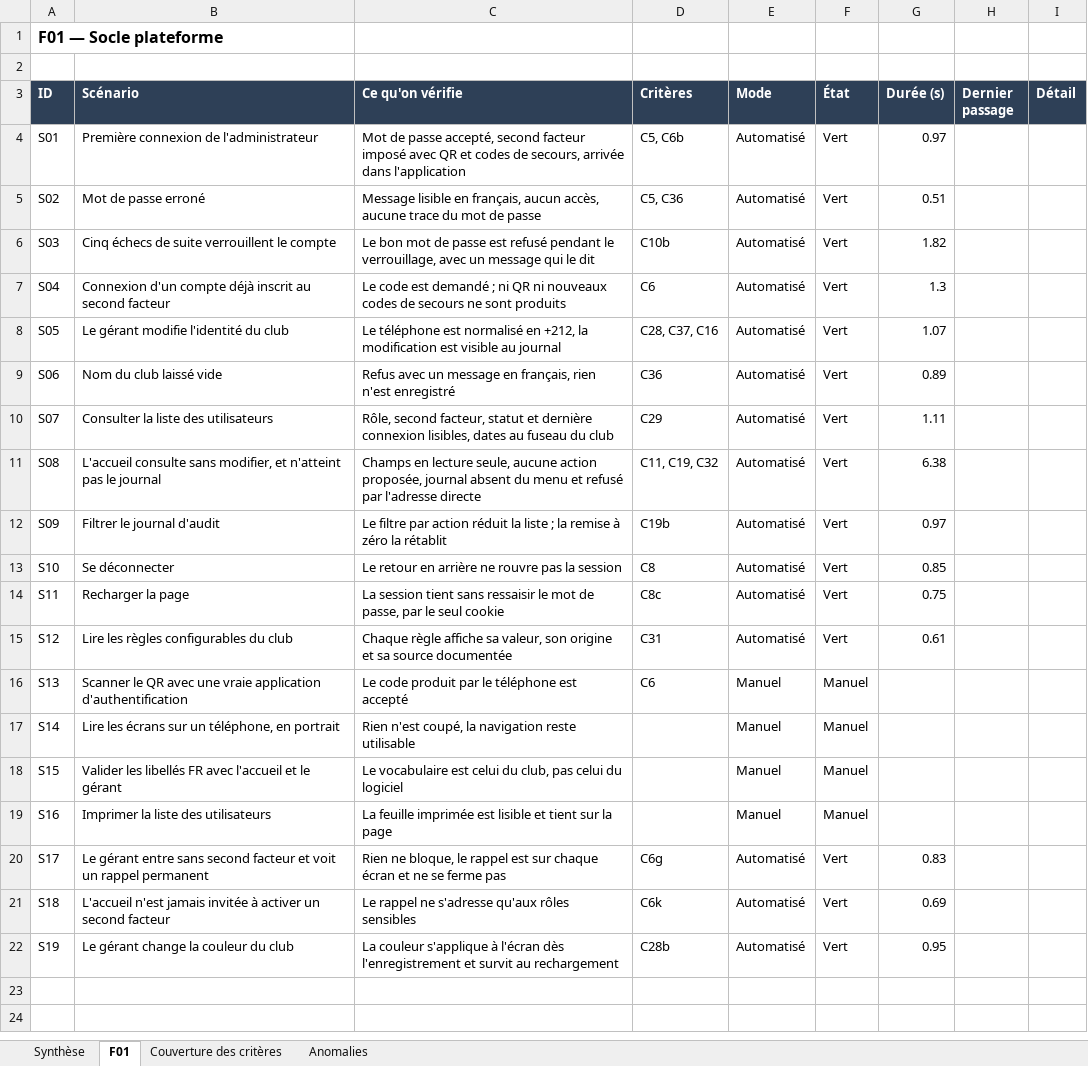
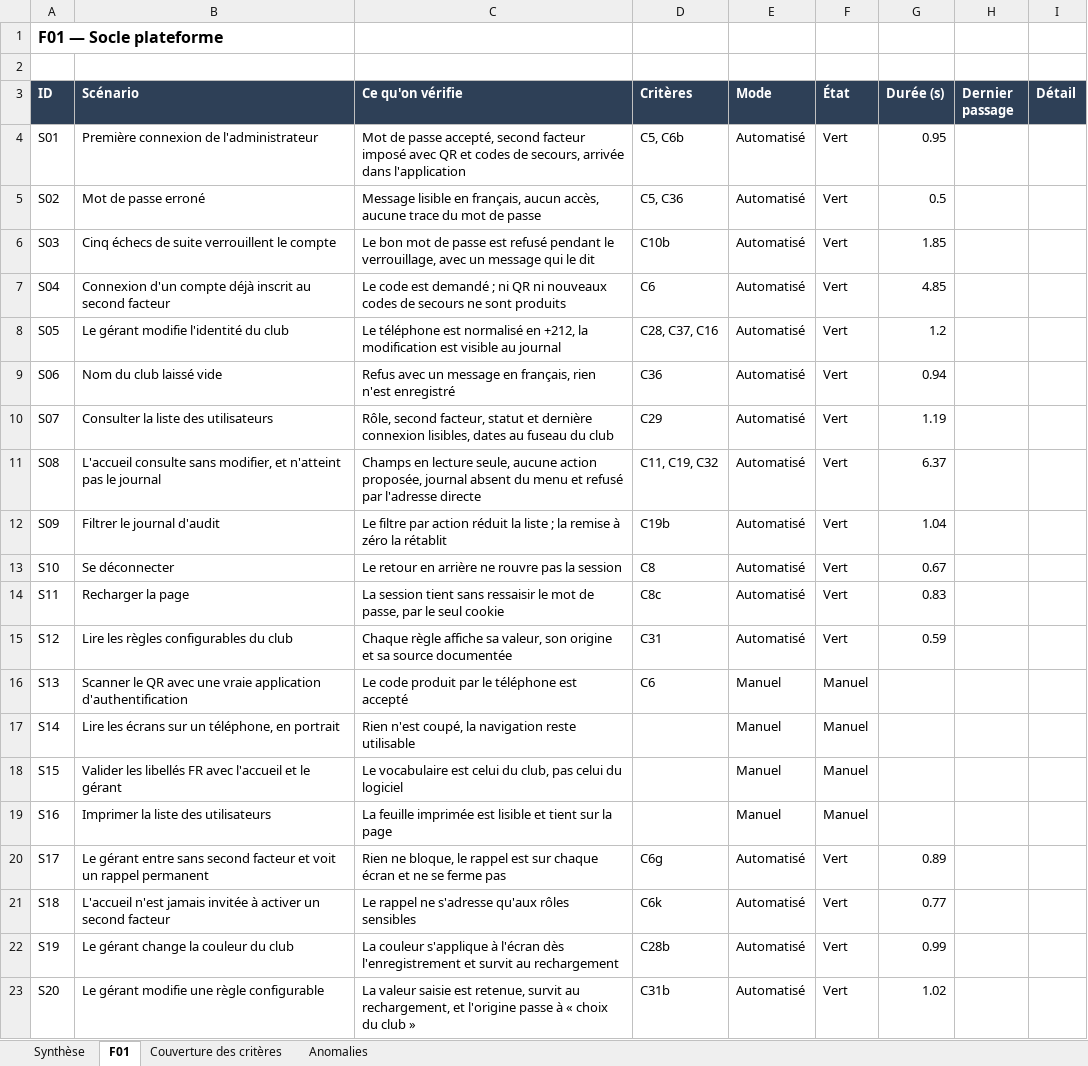
Before and after one commit to Oelid/Clubify, an Excel workbook: docs/suivi-tests.xlsx, sheet F01, drawn as a sheet; values as stored, in another font and other column widths than the file's, no borders; conditional formats not drawn; the diff names each change by its address in the sheet, - before the commit and + after, or states it on an @@ line.

```diff
--- a/docs/suivi-tests.xlsx (sheet F01)
+++ b/docs/suivi-tests.xlsx (sheet F01)
-G4 (Durée (s)): 0.97
+G4 (Durée (s)): 0.95
-G5 (Durée (s)): 0.51
+G5 (Durée (s)): 0.5
-G6 (Durée (s)): 1.82
+G6 (Durée (s)): 1.85
-G7 (Durée (s)): 1.3
+G7 (Durée (s)): 4.85
-G8 (Durée (s)): 1.07
+G8 (Durée (s)): 1.2
-G9 (Durée (s)): 0.89
+G9 (Durée (s)): 0.94
-G10 (Durée (s)): 1.11
+G10 (Durée (s)): 1.19
-G11 (Durée (s)): 6.38
+G11 (Durée (s)): 6.37
-G12 (Durée (s)): 0.97
+G12 (Durée (s)): 1.04
-G13 (Durée (s)): 0.85
+G13 (Durée (s)): 0.67
-G14 (Durée (s)): 0.75
+G14 (Durée (s)): 0.83
-G15 (Durée (s)): 0.61
+G15 (Durée (s)): 0.59
-G20 (Durée (s)): 0.83
+G20 (Durée (s)): 0.89
-G21 (Durée (s)): 0.69
+G21 (Durée (s)): 0.77
-G22 (Durée (s)): 0.95
+G22 (Durée (s)): 0.99
+row 23: S20 | Le gérant modifie une règle configurable | La valeur saisie est retenue, survit au rechargement, et l'origine passe à « choix du club » | C31b | Automatisé | Vert | 1.02
```
Also changed, not shown: sheet Synthèse, sheet Couverture des critères, 13 other files.
